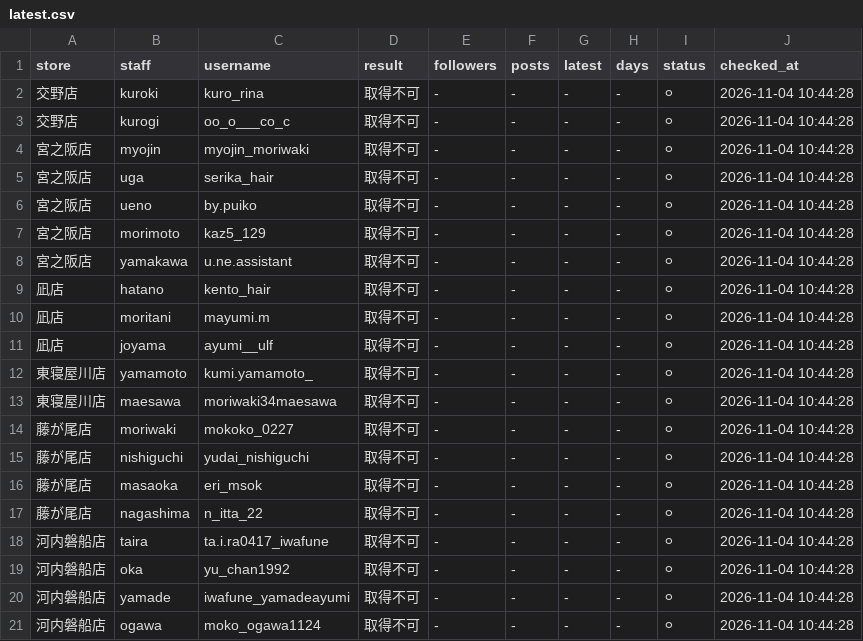
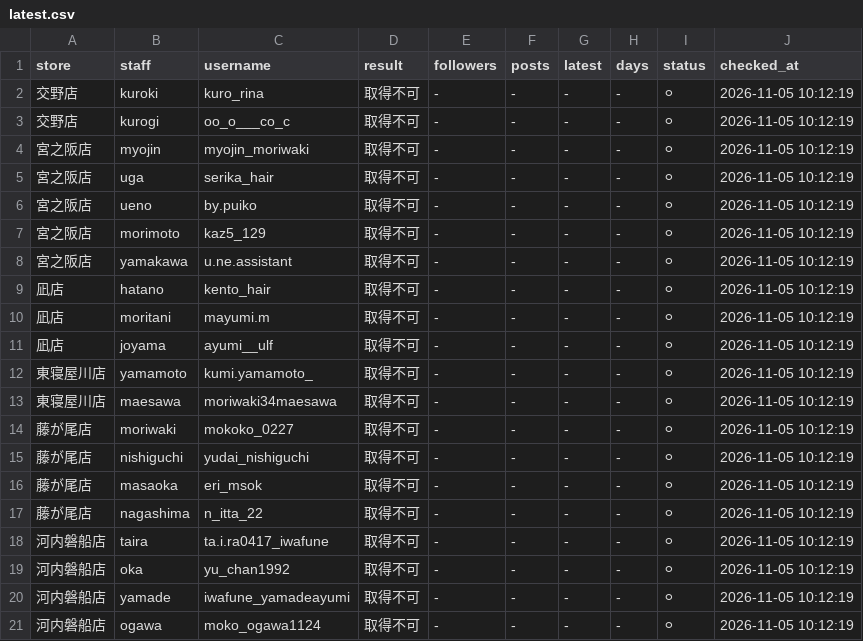
Before and after one commit to tatsuya20100530-cell/-MORIWAKI, a CSV file: instagram-daily-checker/data/latest.csv, drawn as a sheet.

```diff
--- a/instagram-daily-checker/data/latest.csv
+++ b/instagram-daily-checker/data/latest.csv
@@ -1,21 +1,21 @@
 store,staff,username,result,followers,posts,latest,days,status,checked_at
-交野店,kuroki,kuro_rina,取得不可,-,-,-,-,⚪,2026-11-04 10:44:28
-交野店,kurogi,oo_o___co_c,取得不可,-,-,-,-,⚪,2026-11-04 10:44:28
-宮之阪店,myojin,myojin_moriwaki,取得不可,-,-,-,-,⚪,2026-11-04 10:44:28
-宮之阪店,uga,serika_hair,取得不可,-,-,-,-,⚪,2026-11-04 10:44:28
-宮之阪店,ueno,by.puiko,取得不可,-,-,-,-,⚪,2026-11-04 10:44:28
-宮之阪店,morimoto,kaz5_129,取得不可,-,-,-,-,⚪,2026-11-04 10:44:28
-宮之阪店,yamakawa,u.ne.assistant,取得不可,-,-,-,-,⚪,2026-11-04 10:44:28
-凪店,hatano,kento_hair,取得不可,-,-,-,-,⚪,2026-11-04 10:44:28
-凪店,moritani,mayumi.m,取得不可,-,-,-,-,⚪,2026-11-04 10:44:28
-凪店,joyama,ayumi__ulf,取得不可,-,-,-,-,⚪,2026-11-04 10:44:28
-東寝屋川店,yamamoto,kumi.yamamoto_,取得不可,-,-,-,-,⚪,2026-11-04 10:44:28
-東寝屋川店,maesawa,moriwaki34maesawa,取得不可,-,-,-,-,⚪,2026-11-04 10:44:28
-藤が尾店,moriwaki,mokoko_0227,取得不可,-,-,-,-,⚪,2026-11-04 10:44:28
-藤が尾店,nishiguchi,yudai_nishiguchi,取得不可,-,-,-,-,⚪,2026-11-04 10:44:28
-藤が尾店,masaoka,eri_msok,取得不可,-,-,-,-,⚪,2026-11-04 10:44:28
-藤が尾店,nagashima,n_itta_22,取得不可,-,-,-,-,⚪,2026-11-04 10:44:28
-河内磐船店,taira,ta.i.ra0417_iwafune,取得不可,-,-,-,-,⚪,2026-11-04 10:44:28
-河内磐船店,oka,yu_chan1992,取得不可,-,-,-,-,⚪,2026-11-04 10:44:28
-河内磐船店,yamade,iwafune_yamadeayumi,取得不可,-,-,-,-,⚪,2026-11-04 10:44:28
-河内磐船店,ogawa,moko_ogawa1124,取得不可,-,-,-,-,⚪,2026-11-04 10:44:28
+交野店,kuroki,kuro_rina,取得不可,-,-,-,-,⚪,2026-11-05 10:12:19
+交野店,kurogi,oo_o___co_c,取得不可,-,-,-,-,⚪,2026-11-05 10:12:19
+宮之阪店,myojin,myojin_moriwaki,取得不可,-,-,-,-,⚪,2026-11-05 10:12:19
+宮之阪店,uga,serika_hair,取得不可,-,-,-,-,⚪,2026-11-05 10:12:19
+宮之阪店,ueno,by.puiko,取得不可,-,-,-,-,⚪,2026-11-05 10:12:19
+宮之阪店,morimoto,kaz5_129,取得不可,-,-,-,-,⚪,2026-11-05 10:12:19
+宮之阪店,yamakawa,u.ne.assistant,取得不可,-,-,-,-,⚪,2026-11-05 10:12:19
+凪店,hatano,kento_hair,取得不可,-,-,-,-,⚪,2026-11-05 10:12:19
+凪店,moritani,mayumi.m,取得不可,-,-,-,-,⚪,2026-11-05 10:12:19
+凪店,joyama,ayumi__ulf,取得不可,-,-,-,-,⚪,2026-11-05 10:12:19
+東寝屋川店,yamamoto,kumi.yamamoto_,取得不可,-,-,-,-,⚪,2026-11-05 10:12:19
+東寝屋川店,maesawa,moriwaki34maesawa,取得不可,-,-,-,-,⚪,2026-11-05 10:12:19
+藤が尾店,moriwaki,mokoko_0227,取得不可,-,-,-,-,⚪,2026-11-05 10:12:19
+藤が尾店,nishiguchi,yudai_nishiguchi,取得不可,-,-,-,-,⚪,2026-11-05 10:12:19
+藤が尾店,masaoka,eri_msok,取得不可,-,-,-,-,⚪,2026-11-05 10:12:19
+藤が尾店,nagashima,n_itta_22,取得不可,-,-,-,-,⚪,2026-11-05 10:12:19
+河内磐船店,taira,ta.i.ra0417_iwafune,取得不可,-,-,-,-,⚪,2026-11-05 10:12:19
+河内磐船店,oka,yu_chan1992,取得不可,-,-,-,-,⚪,2026-11-05 10:12:19
+河内磐船店,yamade,iwafune_yamadeayumi,取得不可,-,-,-,-,⚪,2026-11-05 10:12:19
+河内磐船店,ogawa,moko_ogawa1124,取得不可,-,-,-,-,⚪,2026-11-05 10:12:19
```
Also changed, not shown: 4 other files.
